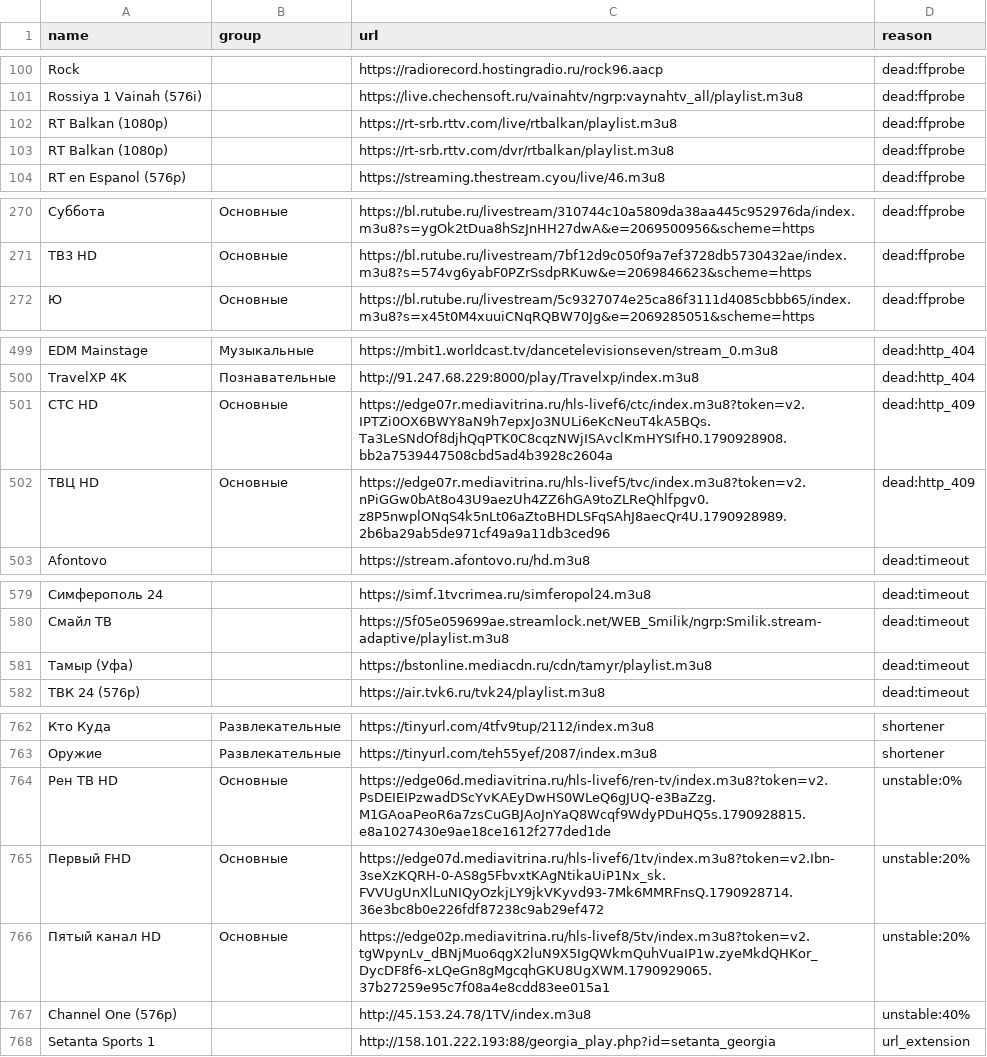
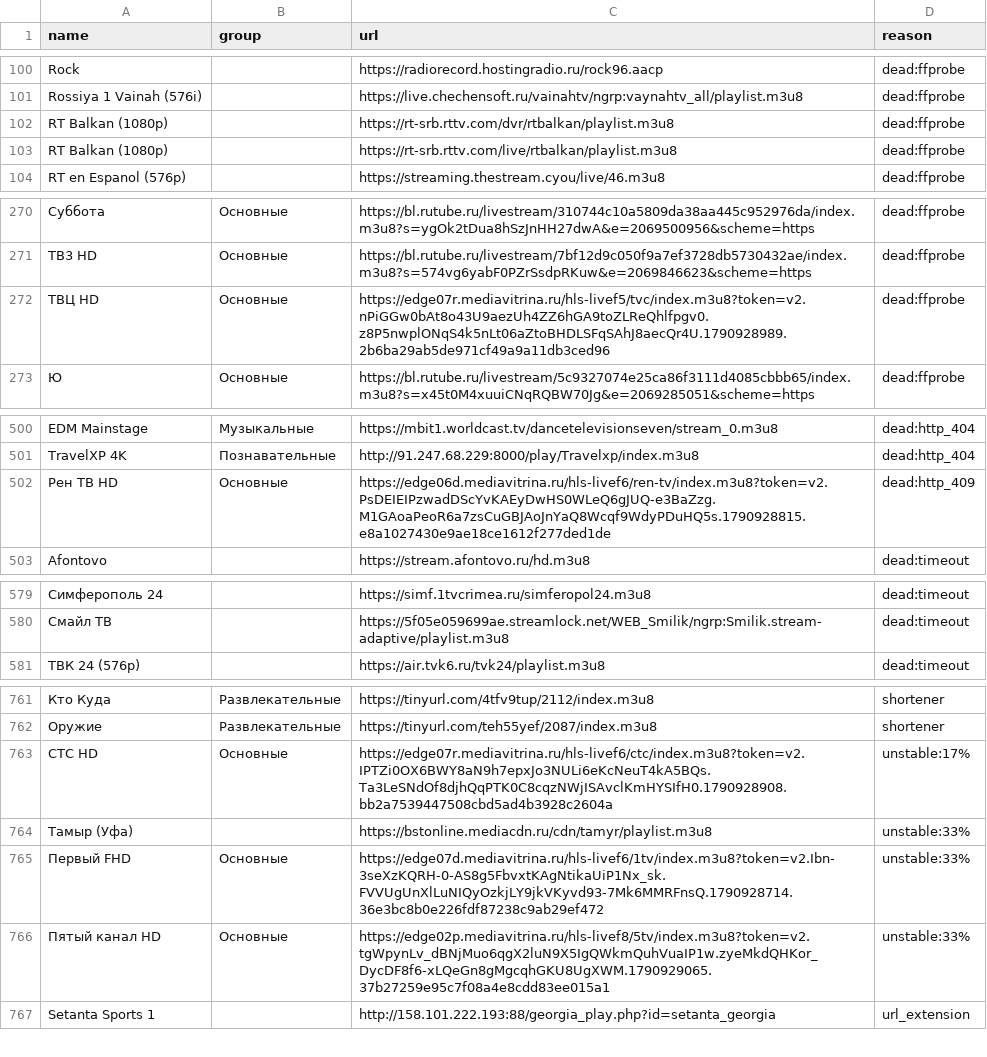
Before and after one commit to gvineon550-coder/8Z6evf3ezzM469, a CSV file: docs/rejected.csv, drawn as a sheet; only a part is shown, gaps mark what is left out; removed rows and columns are numbered as before the commit, all else as after; the diff names each change by its address in the sheet, - before the commit and + after, or states it on an @@ line.

```diff
--- a/docs/rejected.csv
+++ b/docs/rejected.csv
@@ row 103 moved to row 102: RT Balkan (1080p) @@
+row 272: ТВЦ HD | Основные | https://edge07r.mediavitrina.ru/hls-livef5/tvc/index.m3u8?token=v2.nPiGGw0bAt8o43U9aezUh4ZZ6hGA9toZLReQhlfpgv0.z8P5nwplONqS4k5nLt06aZtoBHDLSFqSAhJ8aecQr4U.1790928989.2b6ba29ab5de971cf49a9a11db3ced96 | dead:ffprobe
-row 501: СТС HD | Основные | https://edge07r.mediavitrina.ru/hls-livef6/ctc/index.m3u8?token=v2.IPTZi0OX6BWY8aN9h7epxJo3NULi6eKcNeuT4kA5BQs.Ta3LeSNdOf8djhQqPTK0C8cqzNWjISAvclKmHYSIfH0.1790928908.bb2a7539447508cbd5ad4b3928c2604a | dead:http_409
-A502 (name): ТВЦ HD
+A502 (name): Рен ТВ HD
-C502 (url): https://edge07r.mediavitrina.ru/hls-livef5/tvc/index.m3u8?token=v2.nPiGGw0bAt8o43U9aezUh4ZZ6hGA9toZLReQhlfpgv0.z8P5nwplONqS4k5nLt06aZtoBHDLSFqSAhJ8aecQr4U.1790928989.2b6ba29ab5de971cf49a9a11db3ced96
+C502 (url): https://edge06d.mediavitrina.ru/hls-livef6/ren-tv/index.m3u8?token=v2.PsDEIEIPzwadDScYvKAEyDwHS0WLeQ6gJUQ-e3BaZzg.M1GAoaPeoR6a7zsCuGBJAoJnYaQ8Wcqf9WdyPDuHQ5s.1790928815.e8a1027430e9ae18ce1612f277ded1de
-row 581: Тамыр (Уфа) |  | https://bstonline.mediacdn.ru/cdn/tamyr/playlist.m3u8 | dead:timeout
-A763 (name): Рен ТВ HD
+A763 (name): СТС HD
-C763 (url): https://edge06d.mediavitrina.ru/hls-livef6/ren-tv/index.m3u8?token=v2.PsDEIEIPzwadDScYvKAEyDwHS0WLeQ6gJUQ-e3BaZzg.M1GAoaPeoR6a7zsCuGBJAoJnYaQ8Wcqf9WdyPDuHQ5s.1790928815.e8a1027430e9ae18ce1612f277ded1de
+C763 (url): https://edge07r.mediavitrina.ru/hls-livef6/ctc/index.m3u8?token=v2.IPTZi0OX6BWY8aN9h7epxJo3NULi6eKcNeuT4kA5BQs.Ta3LeSNdOf8djhQqPTK0C8cqzNWjISAvclKmHYSIfH0.1790928908.bb2a7539447508cbd5ad4b3928c2604a
-D763 (reason): unstable:0%
+D763 (reason): unstable:17%
+row 764: Тамыр (Уфа) |  | https://bstonline.mediacdn.ru/cdn/tamyr/playlist.m3u8 | unstable:33%
-D765:D766 (reason): unstable:20%
+D765:D766 (reason): unstable:33%
-row 767: Channel One (576p) |  | http://45.153.24.78/1TV/index.m3u8 | unstable:40%
```
Also changed, not shown: docs/channels.csv, 11 other files.
